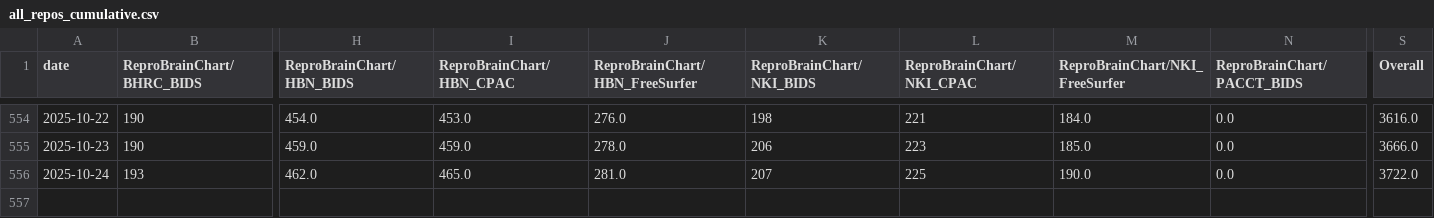
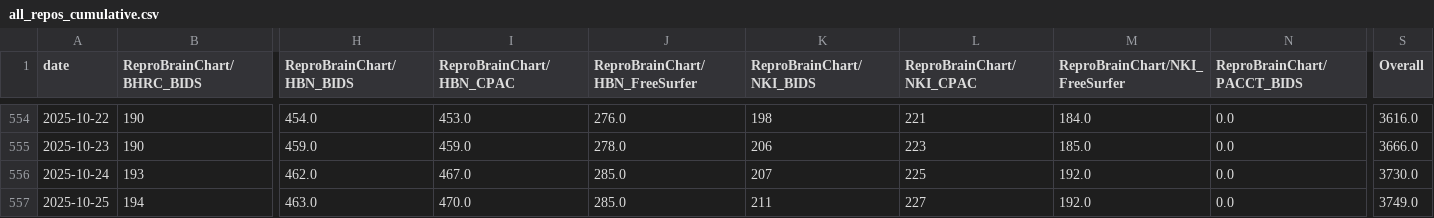
Before and after one commit to ReproBrainChart/ReproBrainChart.github.io, a CSV file: _data/clone-tracking/cumulative/all_repos_cumulative.csv, drawn as a sheet; only a part is shown, gaps mark what is left out; rows hold the shown columns only; the diff names each change by its address in the sheet, - before the commit and + after, or states it on an @@ line.

```diff
--- a/_data/clone-tracking/cumulative/all_repos_cumulative.csv
+++ b/_data/clone-tracking/cumulative/all_repos_cumulative.csv
-I556 (ReproBrainChart/HBN_CPAC): 465.0
+I556 (ReproBrainChart/HBN_CPAC): 467.0
-J556 (ReproBrainChart/HBN_FreeSurfer): 281.0
+J556 (ReproBrainChart/HBN_FreeSurfer): 285.0
-M556 (ReproBrainChart/NKI_FreeSurfer): 190.0
+M556 (ReproBrainChart/NKI_FreeSurfer): 192.0
-S556 (Overall): 3722.0
+S556 (Overall): 3730.0
+row 557: 2025-10-25 | 194 | 463.0 | 470.0 | 285.0 | 211 | 227 | 192.0 | 0.0 | 3749.0
```
Also changed, not shown: _data/clone-tracking/cumulative/ReproBrainChart_BHRC_BIDS_cum_clones.csv, _data/clone-tracking/cumulative/ReproBrainChart_BHRC_CPAC_cum_clones.csv, 32 other files.
